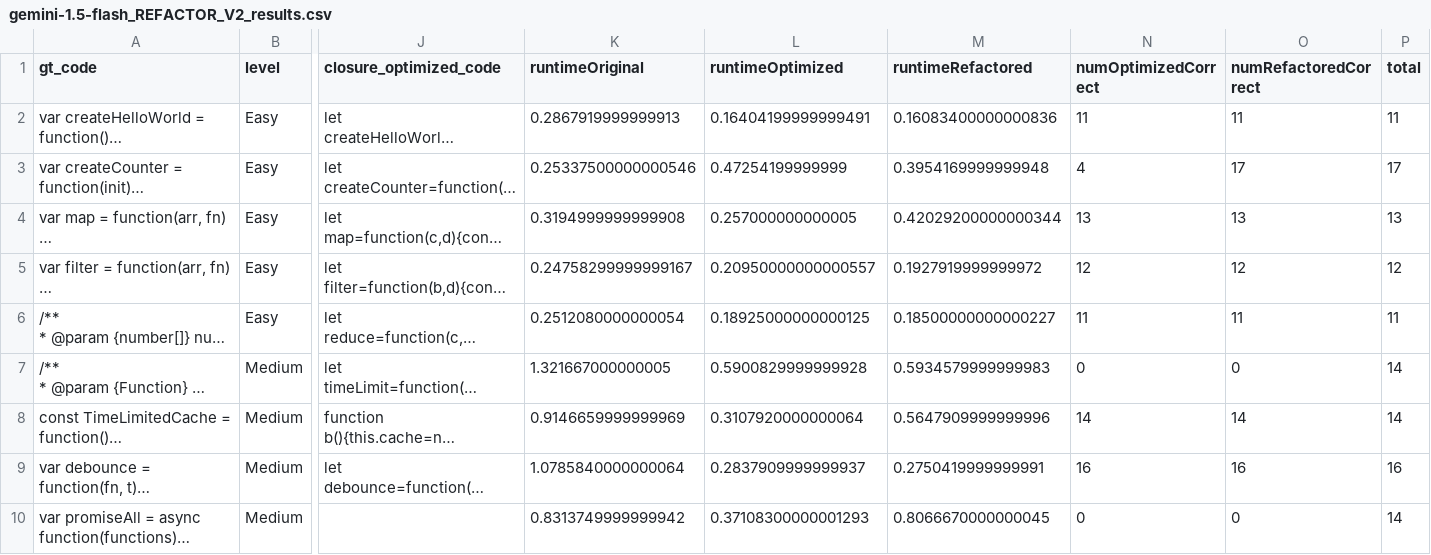
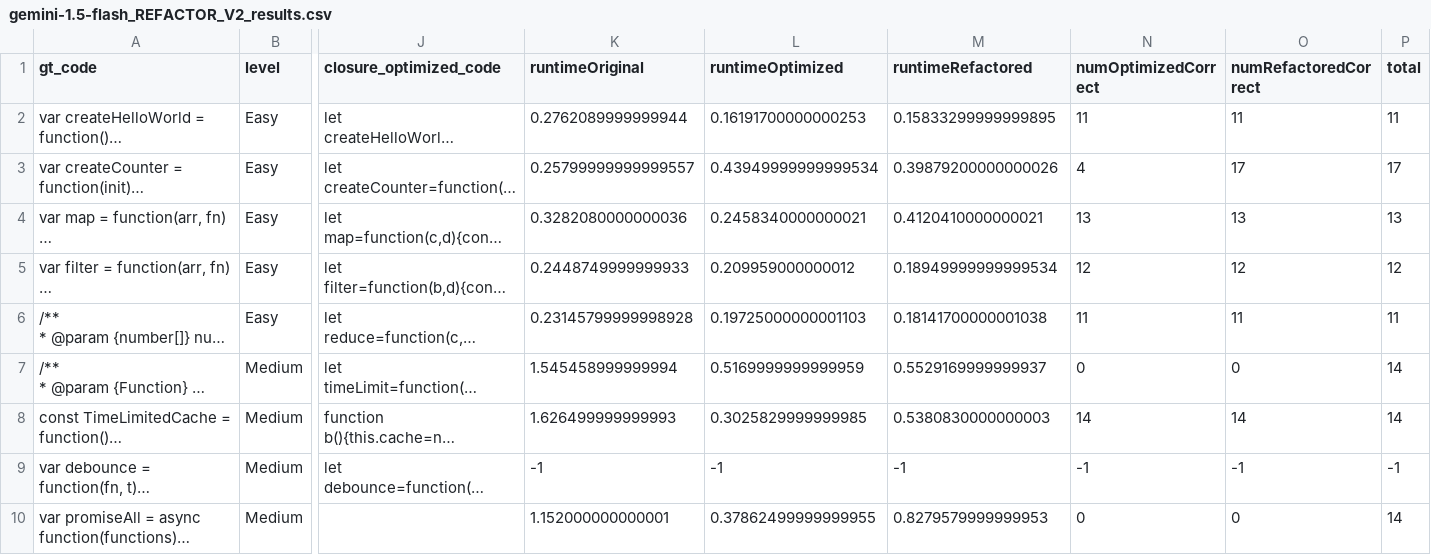
Before and after one commit to kaiyon07/code-gen, a CSV file: evaluation_files/gemini_results_temp_0/gemini-1.5-flash_REFACTOR_V2_results.csv, drawn as a sheet; only a part is shown, gaps mark what is left out; long unchanged cells end in …; the diff covers the shown part only; the diff names each change by its address in the sheet, - before the commit and + after, or states it on an @@ line.

```diff
--- a/evaluation_files/gemini_results_temp_0/gemini-1.5-flash_REFACTOR_V2_results.csv
+++ b/evaluation_files/gemini_results_temp_0/gemini-1.5-flash_REFACTOR_V2_results.csv
-K2 (runtimeOriginal): 0.2867919999999913
+K2 (runtimeOriginal): 0.2762089999999944
-L2 (runtimeOptimized): 0.16404199999999491
+L2 (runtimeOptimized): 0.16191700000000253
-M2 (runtimeRefactored): 0.16083400000000836
+M2 (runtimeRefactored): 0.15833299999999895
-K3 (runtimeOriginal): 0.25337500000000546
+K3 (runtimeOriginal): 0.25799999999999557
-L3 (runtimeOptimized): 0.47254199999999
+L3 (runtimeOptimized): 0.43949999999999534
-M3 (runtimeRefactored): 0.3954169999999948
+M3 (runtimeRefactored): 0.39879200000000026
-K4 (runtimeOriginal): 0.3194999999999908
+K4 (runtimeOriginal): 0.3282080000000036
-L4 (runtimeOptimized): 0.257000000000005
+L4 (runtimeOptimized): 0.2458340000000021
-M4 (runtimeRefactored): 0.42029200000000344
+M4 (runtimeRefactored): 0.4120410000000021
-K5 (runtimeOriginal): 0.24758299999999167
+K5 (runtimeOriginal): 0.2448749999999933
-L5 (runtimeOptimized): 0.20950000000000557
+L5 (runtimeOptimized): 0.209959000000012
-M5 (runtimeRefactored): 0.1927919999999972
+M5 (runtimeRefactored): 0.18949999999999534
-K6 (runtimeOriginal): 0.2512080000000054
+K6 (runtimeOriginal): 0.23145799999998928
-L6 (runtimeOptimized): 0.18925000000000125
+L6 (runtimeOptimized): 0.19725000000001103
-M6 (runtimeRefactored): 0.18500000000000227
+M6 (runtimeRefactored): 0.18141700000001038
-K7 (runtimeOriginal): 1.321667000000005
+K7 (runtimeOriginal): 1.545458999999994
-L7 (runtimeOptimized): 0.5900829999999928
+L7 (runtimeOptimized): 0.5169999999999959
-M7 (runtimeRefactored): 0.5934579999999983
+M7 (runtimeRefactored): 0.5529169999999937
-K8 (runtimeOriginal): 0.9146659999999969
+K8 (runtimeOriginal): 1.626499999999993
-L8 (runtimeOptimized): 0.3107920000000064
+L8 (runtimeOptimized): 0.3025829999999985
-M8 (runtimeRefactored): 0.5647909999999996
+M8 (runtimeRefactored): 0.5380830000000003
-K9 (runtimeOriginal): 1.0785840000000064
+K9 (runtimeOriginal): -1
-L9 (runtimeOptimized): 0.2837909999999937
+L9 (runtimeOptimized): -1
-M9 (runtimeRefactored): 0.2750419999999991
+M9 (runtimeRefactored): -1
-N9 (numOptimizedCorrect): 16
+N9 (numOptimizedCorrect): -1
-O9 (numRefactoredCorrect): 16
+O9 (numRefactoredCorrect): -1
-P9 (total): 16
+P9 (total): -1
-K10 (runtimeOriginal): 0.8313749999999942
+K10 (runtimeOriginal): 1.152000000000001
-L10 (runtimeOptimized): 0.37108300000001293
+L10 (runtimeOptimized): 0.37862499999999955
-M10 (runtimeRefactored): 0.8066670000000045
+M10 (runtimeRefactored): 0.8279579999999953
```
Also changed, not shown: 122 edited cells elsewhere in this file, evaluation_files/gemini_results_temp_0.2/gemini-1.5-flash_REFACTOR_V5_results.csv, evaluation_files/gemini_results_temp_0.2/gemini-1.5-pro_REFACTOR_V5_results.csv, 25 other files.
